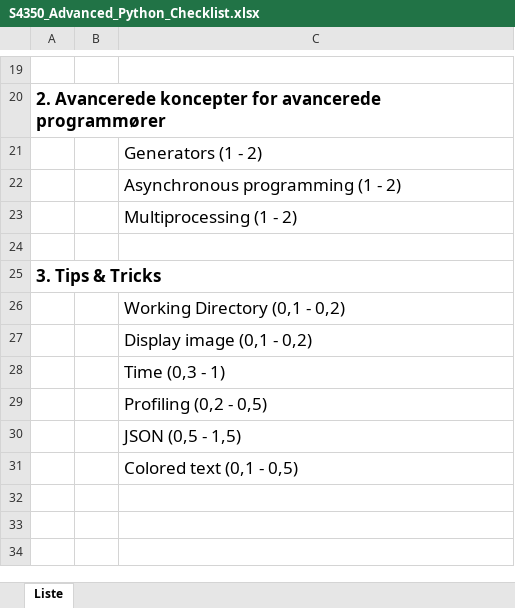
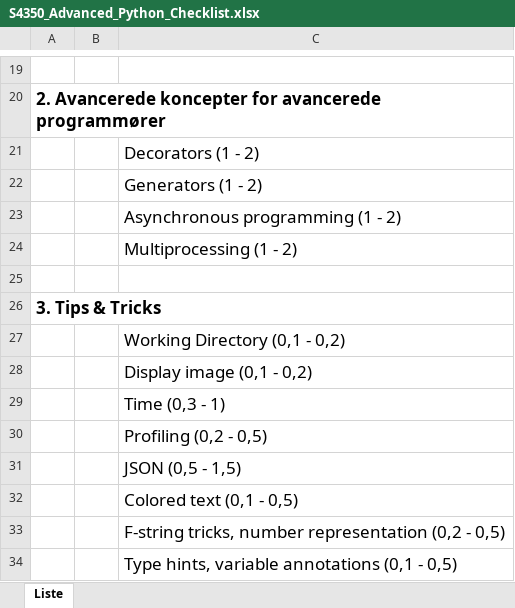
Before and after one commit to lichtgestalter/AspIT_Python, an Excel workbook: 60_experts/S4350_Advanced_Python_Checklist.xlsx, sheet Liste, drawn as a sheet; only a part is shown, gaps mark what is left out; values as stored, in another font and other column widths than the file's, no borders; the diff names each change by its address in the sheet, - before the commit and + after, or states it on an @@ line.

```diff
--- a/60_experts/S4350_Advanced_Python_Checklist.xlsx (sheet Liste)
+++ b/60_experts/S4350_Advanced_Python_Checklist.xlsx (sheet Liste)
+row 21:  |  | Decorators (1 - 2)
+row 33:  |  | F-string tricks, number representation (0,2 - 0,5)
+row 34:  |  | Type hints, variable annotations (0,1 - 0,5)
```
